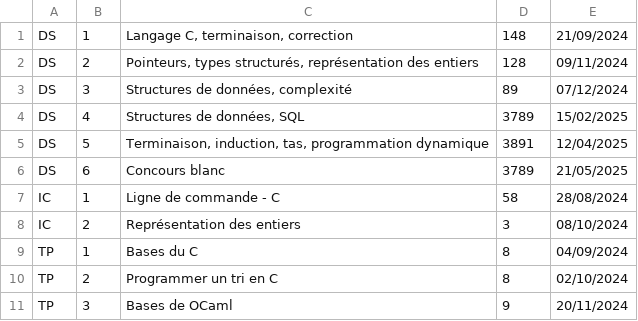
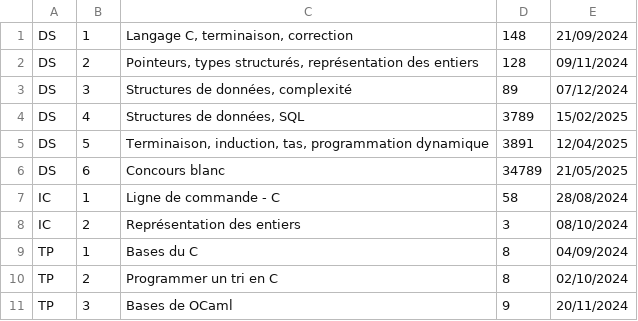
Before and after one commit to fabricenativel/cpge-info, a CSV file: evalmp2i.csv, drawn as a sheet.

```diff
--- a/evalmp2i.csv
+++ b/evalmp2i.csv
@@ -5,3 +5,3 @@ DS;4;Structures de données, SQL ;3789;15/02/2025
 DS;5;Terminaison, induction, tas, programmation dynamique;3891;12/04/2025
-DS;6;Concours blanc;3789;21/05/2025
+DS;6;Concours blanc;34789;21/05/2025
 IC;1;Ligne de commande - C;58;28/08/2024
```
Also changed, not shown: 16 other files.
